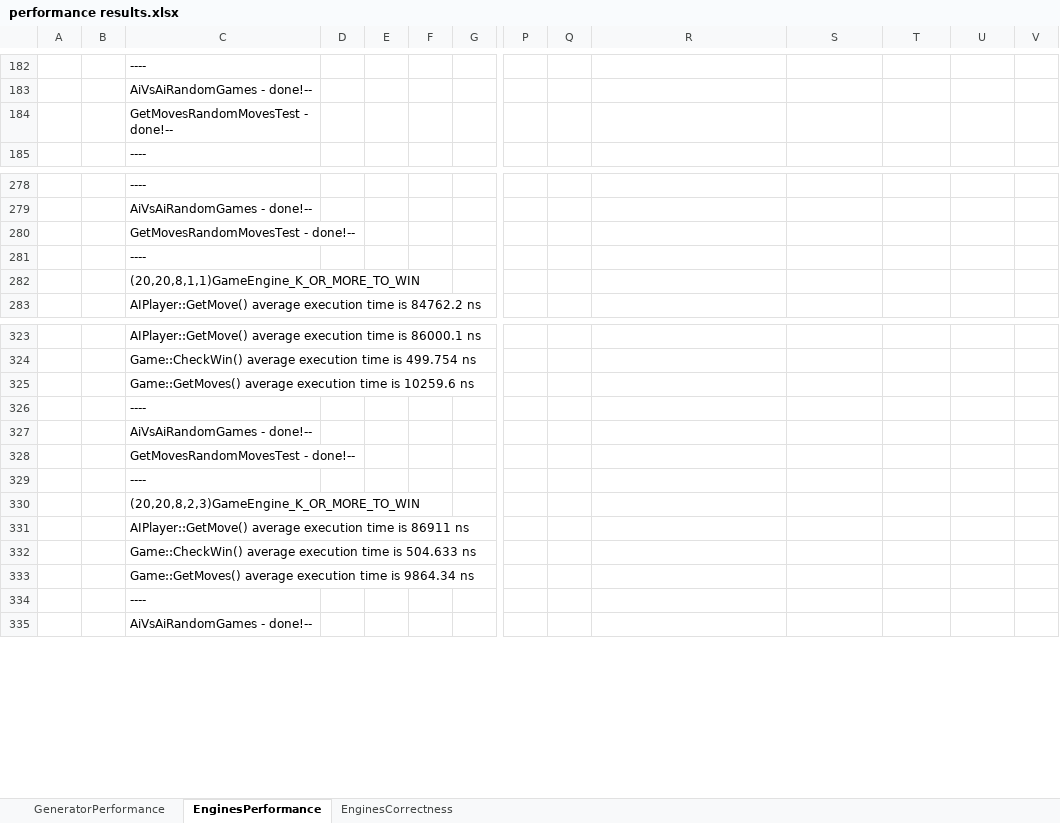
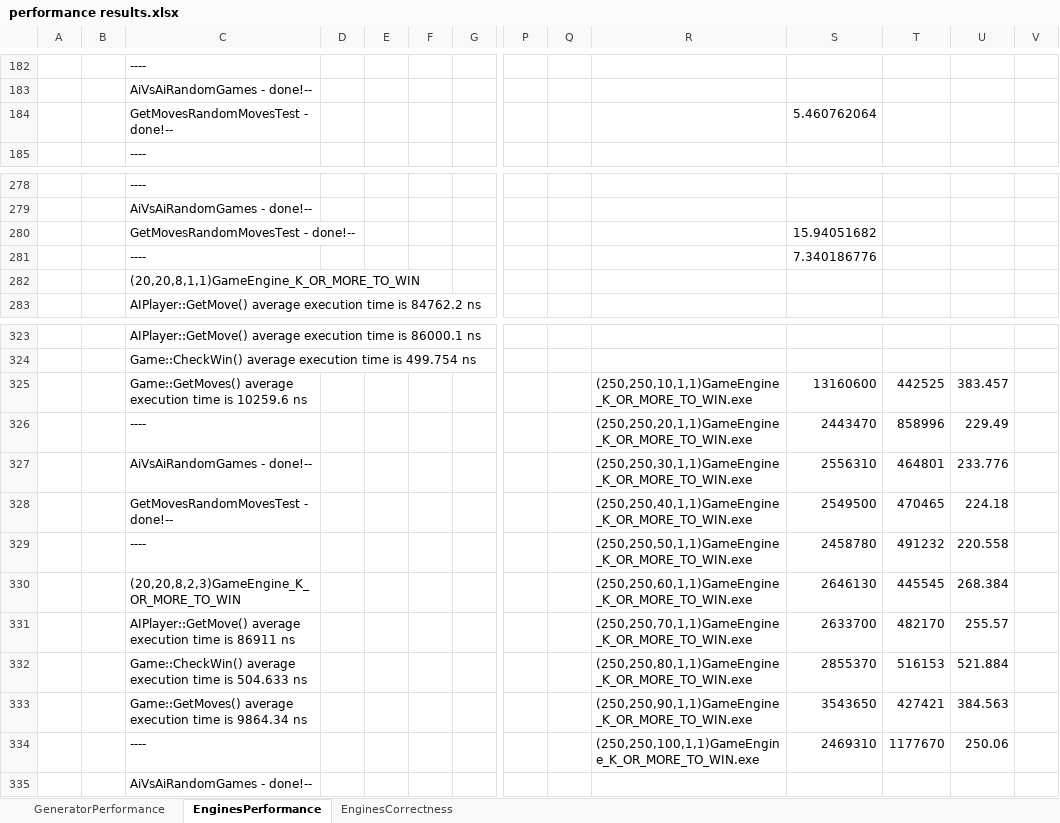
Before and after one commit to PawelTroka/LogicalGamesEnginesGenerator, an Excel workbook: docs/thesis/performance results.xlsx, sheet EnginesPerformance, drawn as a sheet; only a part is shown, gaps mark what is left out; values as stored, in another font and other column widths than the file's, no borders; charts and pictures not drawn; removed rows and columns are numbered as before the commit, all else as after; rows hold the shown columns only; the diff names each change by its address in the sheet, - before the commit and + after, or states it on an @@ line.

Commit message:
Nearly done engines performance results description in thesis.

```diff
--- a/docs/thesis/performance results.xlsx (sheet EnginesPerformance)
+++ b/docs/thesis/performance results.xlsx (sheet EnginesPerformance)
-S184: (empty)
+S184: 5.460762064
-S280: (empty)
+S280: 15.94051682
-S281: (empty)
+S281: 7.340186776
-row 325:  |  | Game::GetMoves() average execution time is 10259.6 ns
-row 326:  |  | ----
-row 327:  |  | AiVsAiRandomGames - done!--
-row 328:  |  | GetMovesRandomMovesTest - done!--
-row 329:  |  | ----
-row 330:  |  | (20,20,8,2,3)GameEngine_K_OR_MORE_TO_WIN
-row 331:  |  | AIPlayer::GetMove() average execution time is 86911 ns
-row 332:  |  | Game::CheckWin() average execution time is 504.633 ns
-row 333:  |  | Game::GetMoves() average execution time is 9864.34 ns
-row 334:  |  | ----
+row 325:  |  | Game::GetMoves() average execution time is 10259.6 ns |  |  |  |  |  |  | (250,250,10,1,1)GameEngine_K_OR_MORE_TO_WIN.exe | 13160600 | 442525 | 383.457
+row 326:  |  | ---- |  |  |  |  |  |  | (250,250,20,1,1)GameEngine_K_OR_MORE_TO_WIN.exe | 2443470 | 858996 | 229.49
+row 327:  |  | AiVsAiRandomGames - done!-- |  |  |  |  |  |  | (250,250,30,1,1)GameEngine_K_OR_MORE_TO_WIN.exe | 2556310 | 464801 | 233.776
+row 328:  |  | GetMovesRandomMovesTest - done!-- |  |  |  |  |  |  | (250,250,40,1,1)GameEngine_K_OR_MORE_TO_WIN.exe | 2549500 | 470465 | 224.18
+row 329:  |  | ---- |  |  |  |  |  |  | (250,250,50,1,1)GameEngine_K_OR_MORE_TO_WIN.exe | 2458780 | 491232 | 220.558
+row 330:  |  | (20,20,8,2,3)GameEngine_K_OR_MORE_TO_WIN |  |  |  |  |  |  | (250,250,60,1,1)GameEngine_K_OR_MORE_TO_WIN.exe | 2646130 | 445545 | 268.384
+row 331:  |  | AIPlayer::GetMove() average execution time is 86911 ns |  |  |  |  |  |  | (250,250,70,1,1)GameEngine_K_OR_MORE_TO_WIN.exe | 2633700 | 482170 | 255.57
+row 332:  |  | Game::CheckWin() average execution time is 504.633 ns |  |  |  |  |  |  | (250,250,80,1,1)GameEngine_K_OR_MORE_TO_WIN.exe | 2855370 | 516153 | 521.884
+row 333:  |  | Game::GetMoves() average execution time is 9864.34 ns |  |  |  |  |  |  | (250,250,90,1,1)GameEngine_K_OR_MORE_TO_WIN.exe | 3543650 | 427421 | 384.563
+row 334:  |  | ---- |  |  |  |  |  |  | (250,250,100,1,1)GameEngine_K_OR_MORE_TO_WIN.exe | 2469310 | 1177670 | 250.06
```
Also changed, not shown: charts or pictures, 1 other file.
